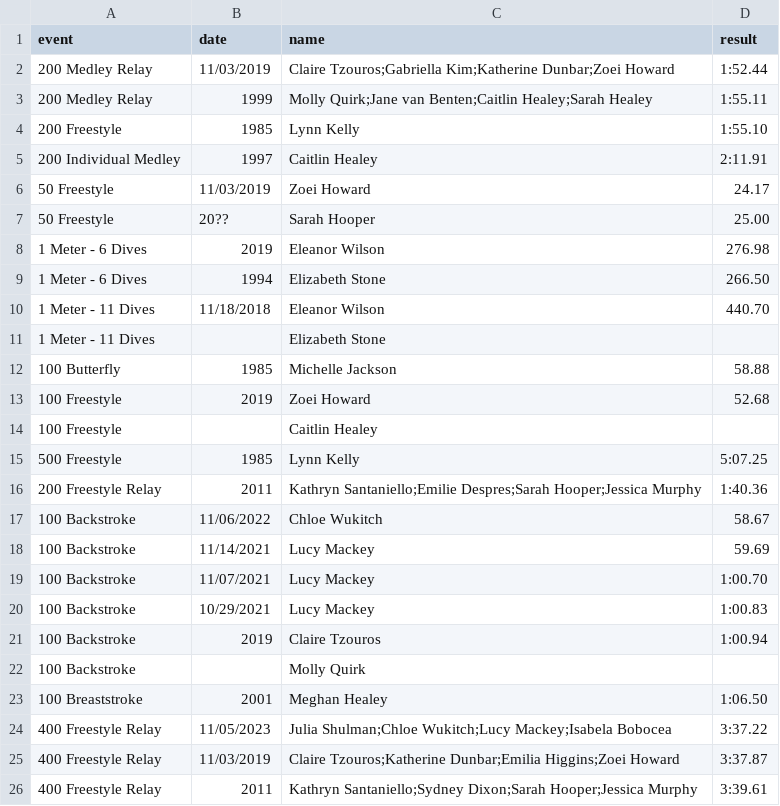
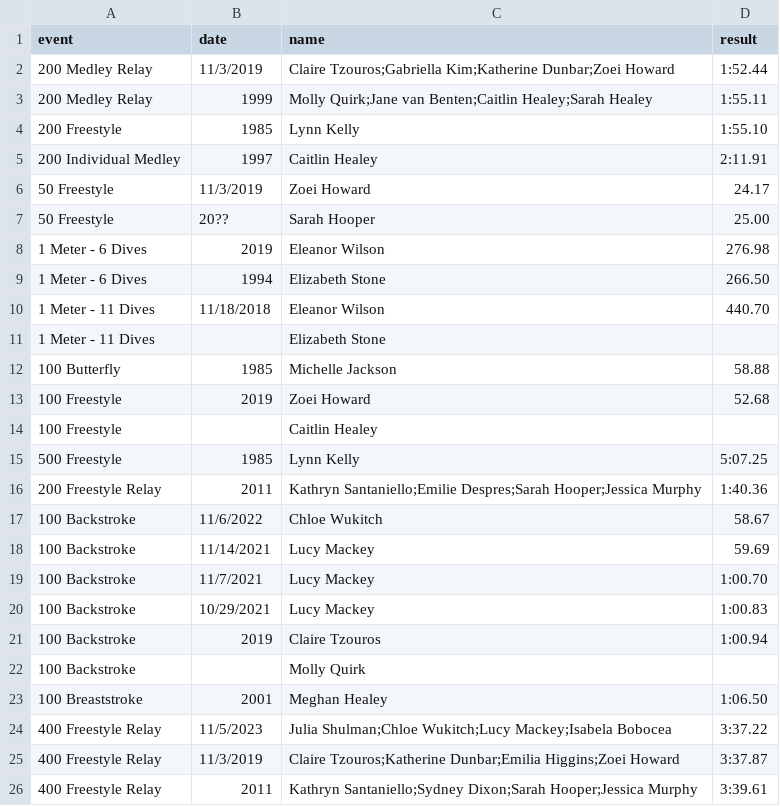
Before and after one commit to needhamswive/needhamswive.github.io, a CSV file: _data/high-school/girls/records/all-time.csv, drawn as a sheet.

```diff
--- a/_data/high-school/girls/records/all-time.csv
+++ b/_data/high-school/girls/records/all-time.csv
@@ -1,3 +1,3 @@
 event,date,name,result
-200 Medley Relay,11/03/2019,Claire Tzouros;Gabriella Kim;Katherine Dunbar;Zoei Howard,1:52.44
+200 Medley Relay,11/3/2019,Claire Tzouros;Gabriella Kim;Katherine Dunbar;Zoei Howard,1:52.44
 200 Medley Relay,1999,Molly Quirk;Jane van Benten;Caitlin Healey;Sarah Healey,1:55.11
@@ -5,3 +5,3 @@ event,date,name,result
 200 Individual Medley,1997,Caitlin Healey,2:11.91
-50 Freestyle,11/03/2019,Zoei Howard,24.17
+50 Freestyle,11/3/2019,Zoei Howard,24.17
 50 Freestyle,20??,Sarah Hooper,25.00
@@ -16,5 +16,5 @@ event,date,name,result
 200 Freestyle Relay,2011,Kathryn Santaniello;Emilie Despres;Sarah Hooper;Jessica Murphy,1:40.36
-100 Backstroke,11/06/2022,Chloe Wukitch,58.67
+100 Backstroke,11/6/2022,Chloe Wukitch,58.67
 100 Backstroke,11/14/2021,Lucy Mackey,59.69
-100 Backstroke,11/07/2021,Lucy Mackey,1:00.70
+100 Backstroke,11/7/2021,Lucy Mackey,1:00.70
 100 Backstroke,10/29/2021,Lucy Mackey,1:00.83
@@ -23,4 +23,4 @@ event,date,name,result
 100 Breaststroke,2001,Meghan Healey,1:06.50
-400 Freestyle Relay,11/05/2023,Julia Shulman;Chloe Wukitch;Lucy Mackey;Isabela Bobocea,3:37.22
-400 Freestyle Relay,11/03/2019,Claire Tzouros;Katherine Dunbar;Emilia Higgins;Zoei Howard,3:37.87
+400 Freestyle Relay,11/5/2023,Julia Shulman;Chloe Wukitch;Lucy Mackey;Isabela Bobocea,3:37.22
+400 Freestyle Relay,11/3/2019,Claire Tzouros;Katherine Dunbar;Emilia Higgins;Zoei Howard,3:37.87
 400 Freestyle Relay,2011,Kathryn Santaniello;Sydney Dixon;Sarah Hooper;Jessica Murphy,3:39.61
```
Also changed, not shown: _data/high-school/boys/records/all-time.csv.
